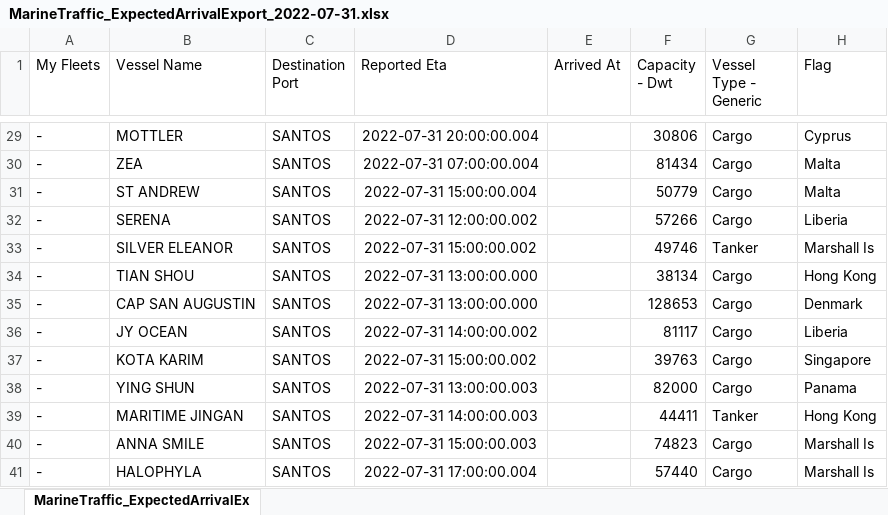
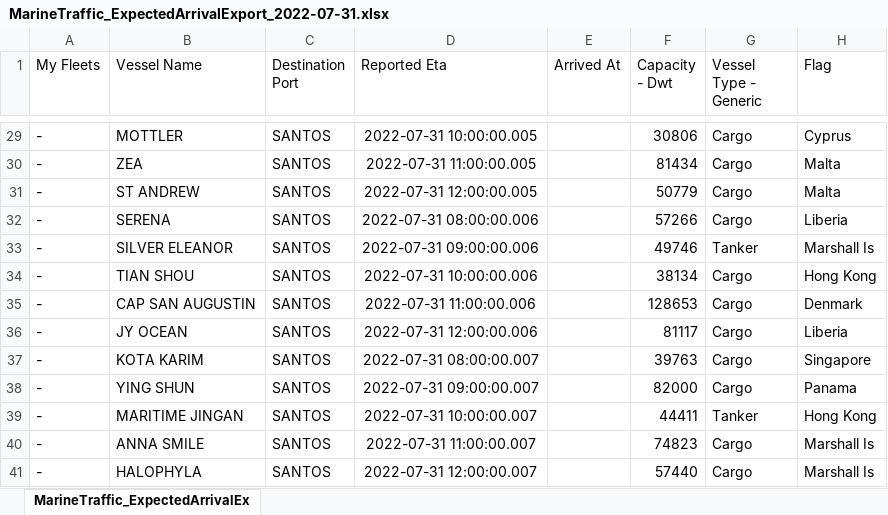
Before and after one commit to zwt-app/zwt-api, an Excel workbook: files/MarineTraffic_ExpectedArrivalExport_2022-07-31.xlsx, sheet MarineTraffic_ExpectedArrivalEx, drawn as a sheet; only a part is shown, gaps mark what is left out; values as stored, in another font and other column widths than the file's, no borders; the diff covers the shown part only; the diff names each change by its address in the sheet, - before the commit and + after, or states it on an @@ line.

```diff
--- a/files/MarineTraffic_ExpectedArrivalExport_2022-07-31.xlsx (sheet MarineTraffic_ExpectedArrivalEx)
+++ b/files/MarineTraffic_ExpectedArrivalExport_2022-07-31.xlsx (sheet MarineTraffic_ExpectedArrivalEx)
-D29 (Reported Eta): 2022-07-31 20:00:00.004
+D29 (Reported Eta): 2022-07-31 10:00:00.005
-D30 (Reported Eta): 2022-07-31 07:00:00.004
+D30 (Reported Eta): 2022-07-31 11:00:00.005
-D31 (Reported Eta): 2022-07-31 15:00:00.004
+D31 (Reported Eta): 2022-07-31 12:00:00.005
-D32 (Reported Eta): 2022-07-31 12:00:00.002
+D32 (Reported Eta): 2022-07-31 08:00:00.006
-D33 (Reported Eta): 2022-07-31 15:00:00.002
+D33 (Reported Eta): 2022-07-31 09:00:00.006
-D34 (Reported Eta): 2022-07-31 13:00:00.000
+D34 (Reported Eta): 2022-07-31 10:00:00.006
-D35 (Reported Eta): 2022-07-31 13:00:00.000
+D35 (Reported Eta): 2022-07-31 11:00:00.006
-D36 (Reported Eta): 2022-07-31 14:00:00.002
+D36 (Reported Eta): 2022-07-31 12:00:00.006
-D37 (Reported Eta): 2022-07-31 15:00:00.002
+D37 (Reported Eta): 2022-07-31 08:00:00.007
-D38 (Reported Eta): 2022-07-31 13:00:00.003
+D38 (Reported Eta): 2022-07-31 09:00:00.007
-D39 (Reported Eta): 2022-07-31 14:00:00.003
+D39 (Reported Eta): 2022-07-31 10:00:00.007
-D40 (Reported Eta): 2022-07-31 15:00:00.003
+D40 (Reported Eta): 2022-07-31 11:00:00.007
-D41 (Reported Eta): 2022-07-31 17:00:00.004
+D41 (Reported Eta): 2022-07-31 12:00:00.007
```
Also changed, not shown: 27 edited cells and cell formats elsewhere in this sheet, 1 other file.
